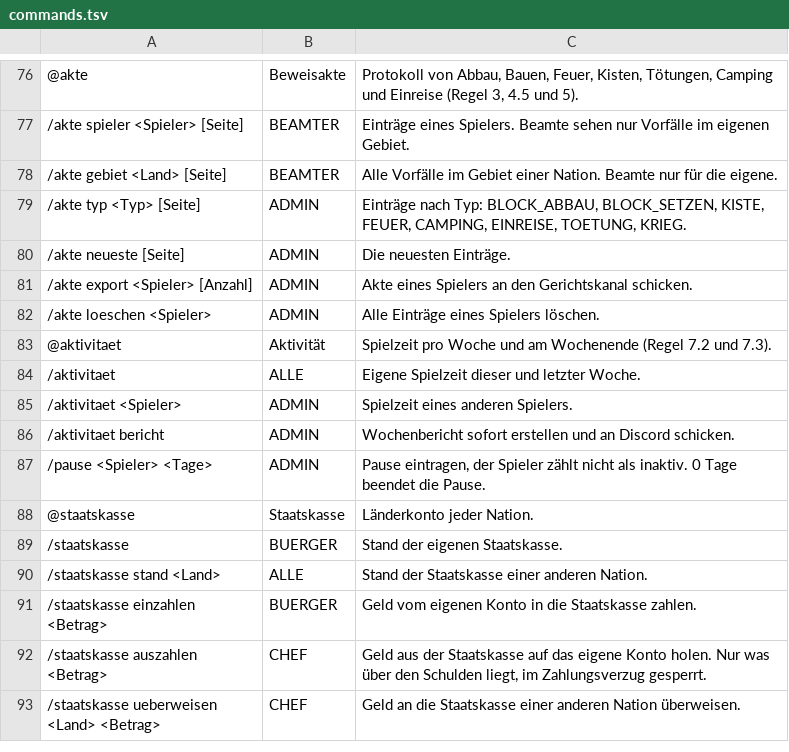
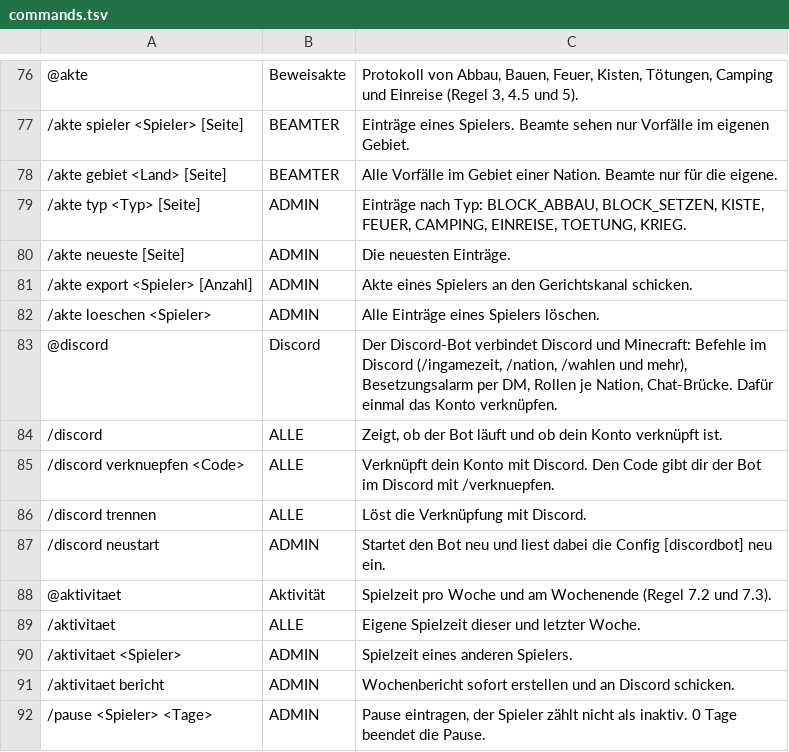
Before and after one commit to NiklasM-foss/Crowns-and-Cannons-Core, a TSV file: src/main/resources/crownscore/commands.tsv, drawn as a sheet; only a part is shown, gaps mark what is left out; the shorter side is filled out with more unchanged rows; the diff names each change by its address in the sheet, - before the commit and + after, or states it on an @@ line.

Commit message:
1.8.0: Discord-Bot
Eigener Bot mit Token (Gateway und REST ohne Zusatzbibliothek): Slash-Befehle
fuer Spieler und Admins, Stadtantraege und Wahlen per Knopf, Besetzungsalarm
per DM, Rollen und Namen je Nation, Erinnerung an die Spielzeit, Chat-Bruecke.
Meldungen gehen ueber den Bot, sobald ein Kanal gesetzt ist.

```diff
--- a/src/main/resources/crownscore/commands.tsv
+++ b/src/main/resources/crownscore/commands.tsv
+row 83: @discord | Discord | Der Discord-Bot verbindet Discord und Minecraft: Befehle im Discord (/ingamezeit, /nation, /wahlen und mehr), Besetzungsalarm per DM, Rollen je Nation, Chat-Brücke. Dafür einmal das Konto verknüpfen.
+row 84: /discord | ALLE | Zeigt, ob der Bot läuft und ob dein Konto verknüpft ist.
+row 85: /discord verknuepfen <Code> | ALLE | Verknüpft dein Konto mit Discord. Den Code gibt dir der Bot im Discord mit /verknuepfen.
+row 86: /discord trennen | ALLE | Löst die Verknüpfung mit Discord.
+row 87: /discord neustart | ADMIN | Startet den Bot neu und liest dabei die Config [discordbot] neu ein.
```
Also changed, not shown: 22 other files.
